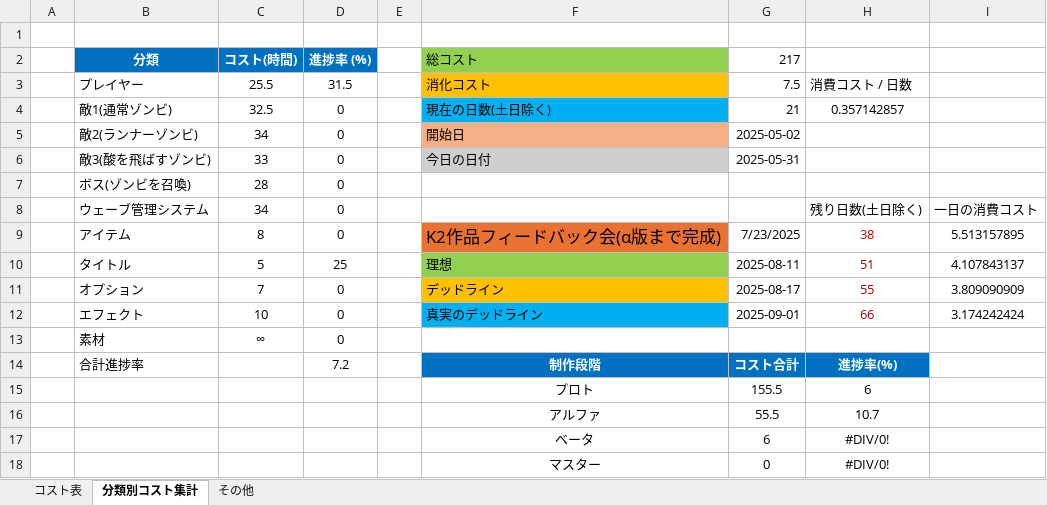
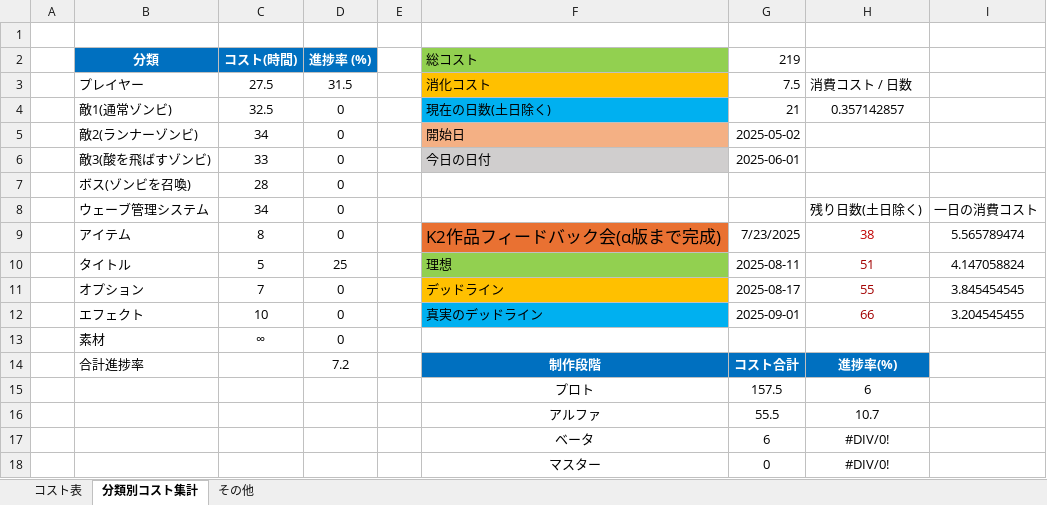
Before and after one commit to meronpanun/MyGame3D2, an Excel workbook: ゾンビシューターゲームコスト表.xlsx, sheet 分類別コスト集計, drawn as a sheet; values as stored, in another font and other column widths than the file's, no borders; the diff names each change by its address in the sheet, - before the commit and + after, or states it on an @@ line.

Commit message:
up

```diff
--- a/ゾンビシューターゲームコスト表.xlsx (sheet 分類別コスト集計)
+++ b/ゾンビシューターゲームコスト表.xlsx (sheet 分類別コスト集計)
-G2: 217
+G2: 219
-C3 (コスト(時間)): 25.5
+C3 (コスト(時間)): 27.5
-G6 (219): 2025-05-31
+G6 (219): 2025-06-01
-I9: 5.513157895
+I9: 5.565789474
-I10: 4.107843137
+I10: 4.147058824
-I11: 3.809090909
+I11: 3.845454545
-I12: 3.174242424
+I12: 3.204545455
-G15 (219): 155.5
+G15 (219): 157.5
```
Also changed, not shown: sheet コスト表.
